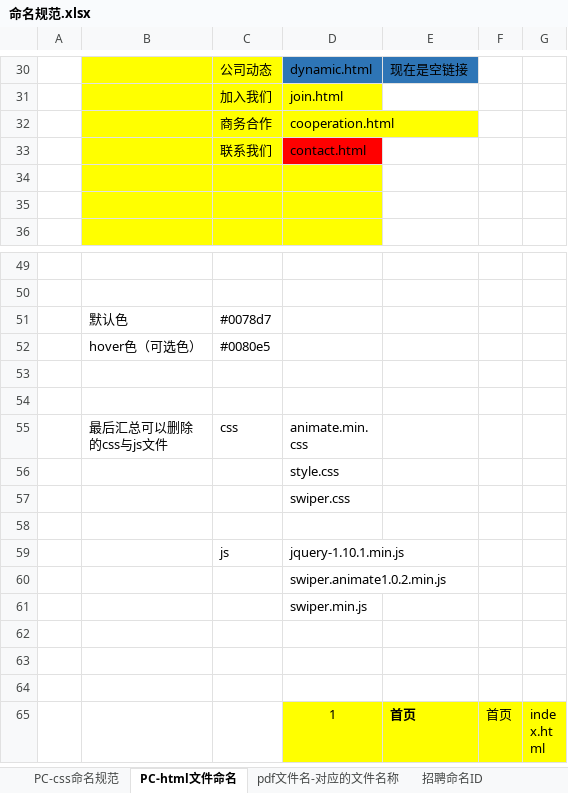
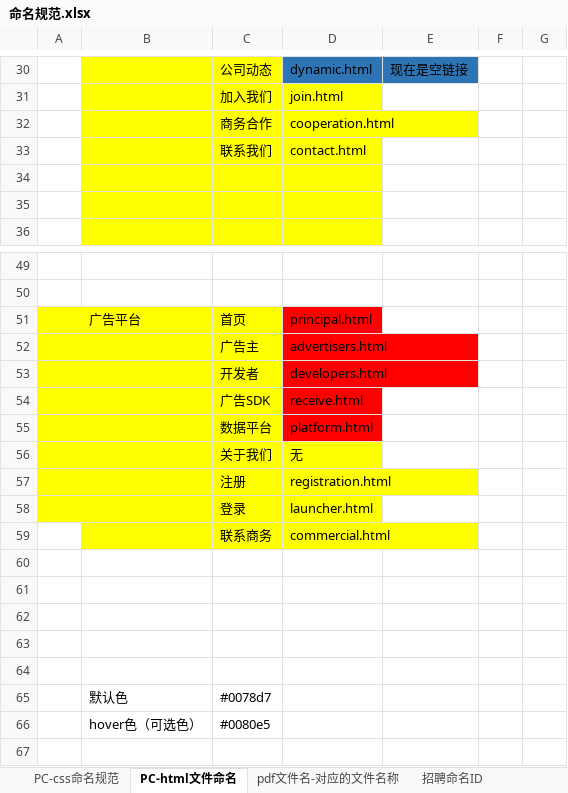
Before and after one commit to qiaoniYue/QiaoniYue.github.io, an Excel workbook: 文档/命名规范.xlsx, sheet PC-html文件命名, drawn as a sheet; only a part is shown, gaps mark what is left out; the shorter side is filled out with more unchanged rows; values as stored, in another font and other column widths than the file's, no borders; the diff names each change by its address in the sheet, - before the commit and + after, or states it on an @@ line.

```diff
--- a/文档/命名规范.xlsx (sheet PC-html文件命名)
+++ b/文档/命名规范.xlsx (sheet PC-html文件命名)
-D33 fill: #FF0000
+D33 fill: #FFFF00
+row 51:  | 广告平台 | 首页 | principal.html
+row 52:  |  | 广告主 | advertisers.html
+row 53:  |  | 开发者 | developers.html
+row 54:  |  | 广告SDK | receive.html
+row 55:  |  | 数据平台 | platform.html
+row 56:  |  | 关于我们 | 无
+row 57:  |  | 注册 | registration.html
+row 58:  |  | 登录 | launcher.html
+row 59:  |  | 联系商务 | commercial.html
+row 60: (empty)
+row 61: (empty)
+row 62: (empty)
+row 63: (empty)
+row 64: (empty)
```
Also changed, not shown: sheet PC-css命名规范, 38 other files.
